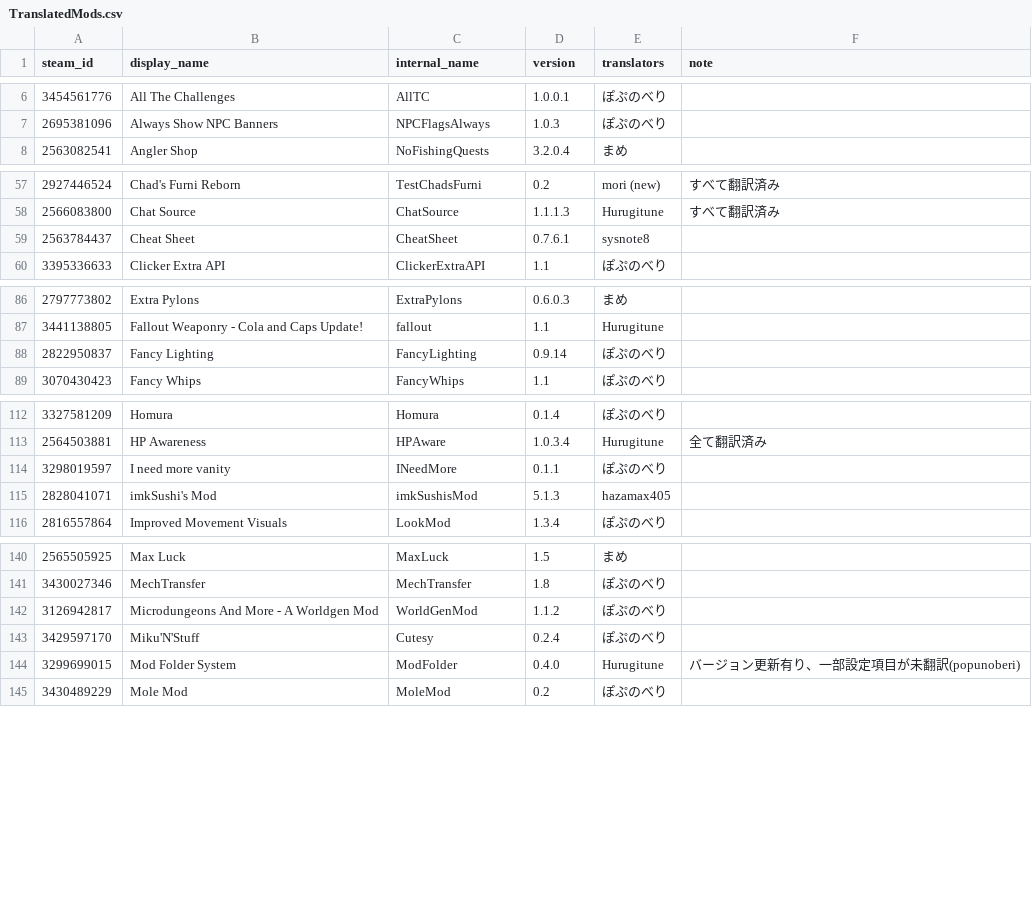
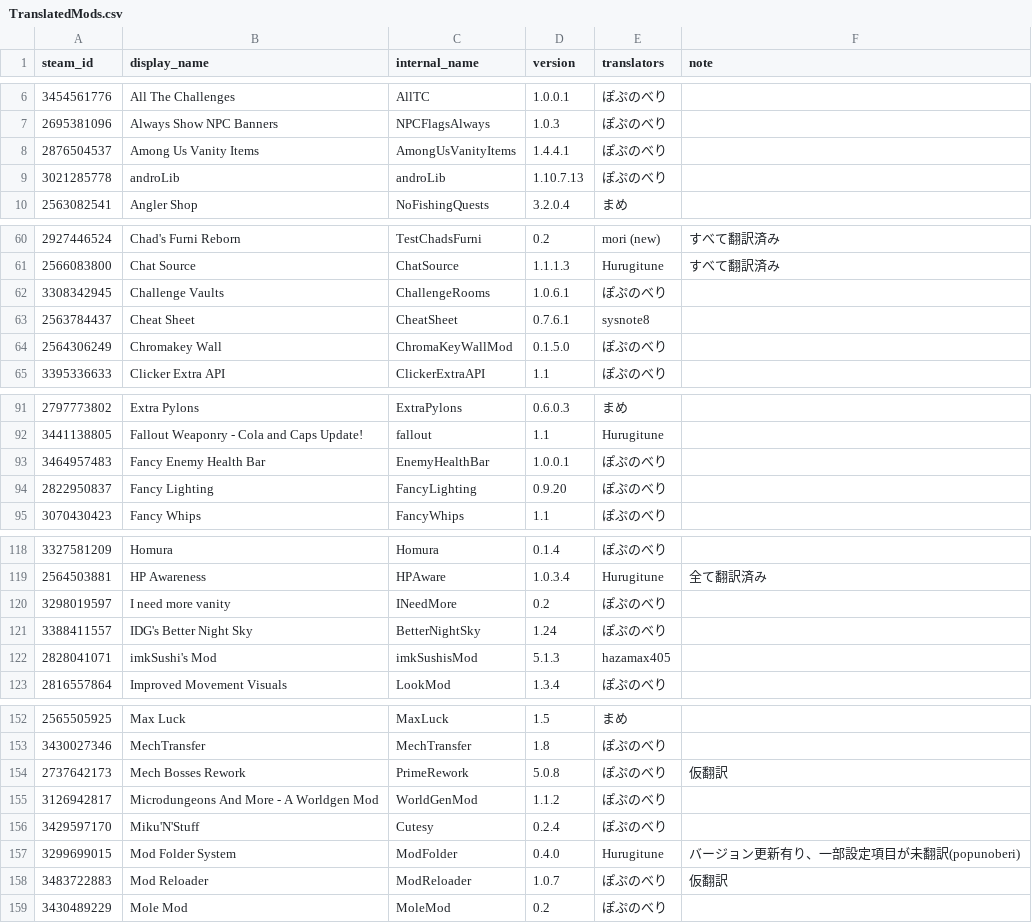
Before and after one commit to eva828/TMLHonyaku, a CSV file: TranslatedMods.csv, drawn as a sheet; only a part is shown, gaps mark what is left out; the diff covers the shown part only.

Commit message:
21の新規翻訳と4の更新 (ぽぷのべり様より) (#105)
Co-authored-by: popunoberi <154045696+Leku-123@users.noreply.github.com>

```diff
--- a/TranslatedMods.csv
+++ b/TranslatedMods.csv
@@ -7,2 +7,4 @@ steam_id,display_name,internal_name,version,translators,note
 2695381096,Always Show NPC Banners,NPCFlagsAlways,1.0.3,ぽぷのべり,
+2876504537,Among Us Vanity Items,AmongUsVanityItems,1.4.4.1,ぽぷのべり,
+3021285778,androLib,androLib,1.10.7.13,ぽぷのべり,
 2563082541,Angler Shop,NoFishingQuests,3.2.0.4,まめ,
@@ -58,3 +61,5 @@ steam_id,display_name,internal_name,version,translators,note
 2566083800,Chat Source,ChatSource,1.1.1.3,Hurugitune,すべて翻訳済み
+3308342945,Challenge Vaults,ChallengeRooms,1.0.6.1,ぽぷのべり,
 2563784437,Cheat Sheet,CheatSheet,0.7.6.1,sysnote8,
+2564306249,Chromakey Wall,ChromaKeyWallMod,0.1.5.0,ぽぷのべり,
 3395336633,Clicker Extra API,ClickerExtraAPI,1.1,ぽぷのべり,
@@ -87,3 +92,4 @@ steam_id,display_name,internal_name,version,translators,note
 3441138805,Fallout Weaponry - Cola and Caps Update!,fallout,1.1,Hurugitune,
-2822950837,Fancy Lighting,FancyLighting,0.9.14,ぽぷのべり,
+3464957483,Fancy Enemy Health Bar,EnemyHealthBar,1.0.0.1,ぽぷのべり,
+2822950837,Fancy Lighting,FancyLighting,0.9.20,ぽぷのべり,
 3070430423,Fancy Whips,FancyWhips,1.1,ぽぷのべり,
@@ -113,3 +119,4 @@ steam_id,display_name,internal_name,version,translators,note
 2564503881,HP Awareness,HPAware,1.0.3.4,Hurugitune,全て翻訳済み
-3298019597,I need more vanity,INeedMore,0.1.1,ぽぷのべり,
+3298019597,I need more vanity,INeedMore,0.2,ぽぷのべり,
+3388411557,IDG's Better Night Sky,BetterNightSky,1.24,ぽぷのべり,
 2828041071,imkSushi's Mod,imkSushisMod,5.1.3,hazamax405,
@@ -141,2 +153,3 @@ steam_id,display_name,internal_name,version,translators,note
 3430027346,MechTransfer,MechTransfer,1.8,ぽぷのべり,
+2737642173,Mech Bosses Rework,PrimeRework,5.0.8,ぽぷのべり,仮翻訳
 3126942817,Microdungeons And More - A Worldgen Mod,WorldGenMod,1.1.2,ぽぷのべり,
@@ -144,2 +157,3 @@ steam_id,display_name,internal_name,version,translators,note
 3299699015,Mod Folder System,ModFolder,0.4.0,Hurugitune,バージョン更新有り、一部設定項目が未翻訳(popunoberi)
+3483722883,Mod Reloader,ModReloader,1.0.7,ぽぷのべり,仮翻訳
 3430489229,Mole Mod,MoleMod,0.2,ぽぷのべり,
```
Also changed, not shown: 13 added rows and 2 edited cells elsewhere in this file, 25 other files.
